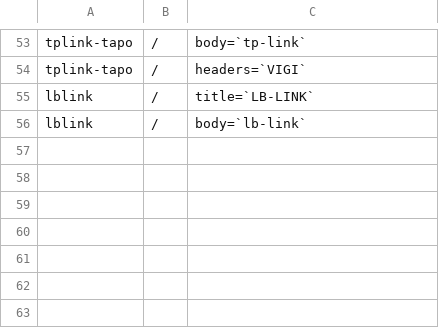
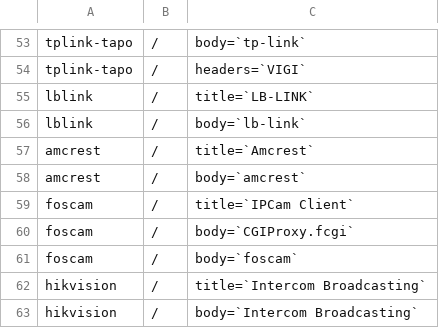
Before and after one commit to WoYinDao/Ingram-Pro, a CSV file: IngramPro/rules.csv, drawn as a sheet; only a part is shown, gaps mark what is left out; the diff names each change by its address in the sheet, - before the commit and + after, or states it on an @@ line.

Commit message:
audit: real verifies, HTTPS, new CVEs; stop brand-match false positives
Framework: TLS scheme for 443/8443, body fingerprint matches raw HTML, snapshot requires image magic, POC can bind multiple brands, modern UA list, camera default passwords, Amcrest/Foscam/intercom rules.

False positives: 39943/28808/30563/2471/45222 now require an actual leak; 27359/47221/23459 no longer report on vendor strings; 26801 is time-based; Xiongmai ONVIF also tries the scanned port.

Added: CVE-2023-6895 ping.php injection, CVE-2024-12984 Amcrest webCapsConfig, Hikvision anonymous snapshot, Foscam CGIProxy weak password.

```diff
--- a/IngramPro/rules.csv
+++ b/IngramPro/rules.csv
+row 57: amcrest | / | title=`Amcrest`
+row 58: amcrest | / | body=`amcrest`
+row 59: foscam | / | title=`IPCam Client`
+row 60: foscam | / | body=`CGIProxy.fcgi`
+row 61: foscam | / | body=`foscam`
+row 62: hikvision | / | title=`Intercom Broadcasting`
+row 63: hikvision | / | body=`Intercom Broadcasting`
```
Also changed, not shown: 21 other files.
